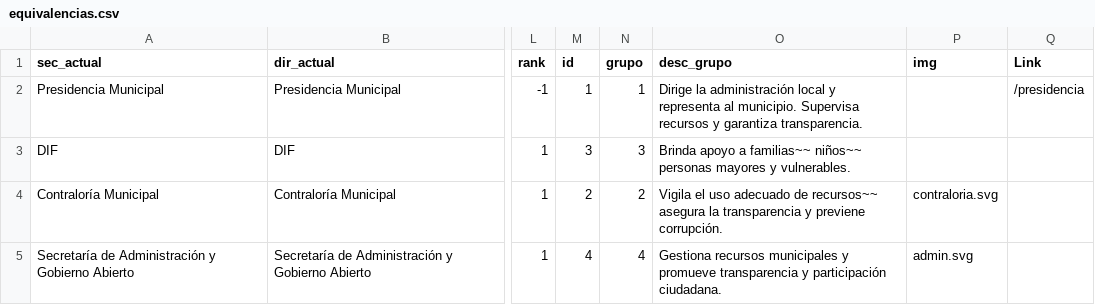
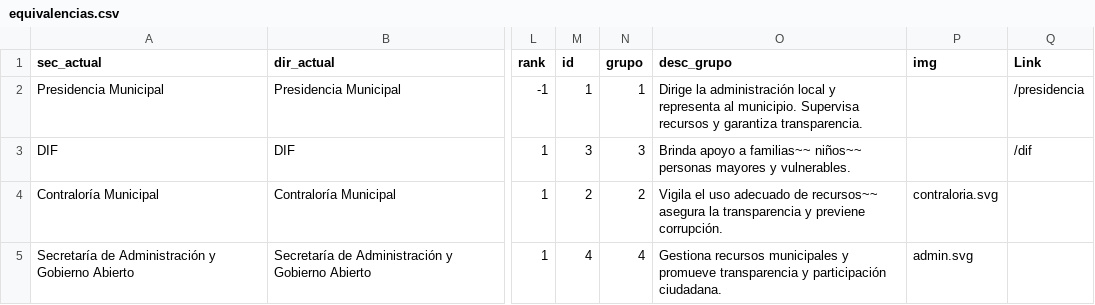
Before and after one commit to velverconsulting/soyjuarense-public, a CSV file: equivalencias.csv, drawn as a sheet; only a part is shown, gaps mark what is left out; the diff names each change by its address in the sheet, - before the commit and + after, or states it on an @@ line.

Commit message:
Updated file with CSV data from Google Sheets on 2024-11-16T15:57:54.150Z

```diff
--- a/equivalencias.csv
+++ b/equivalencias.csv
-Q3 (Link): (empty)
+Q3 (Link): /dif
```
